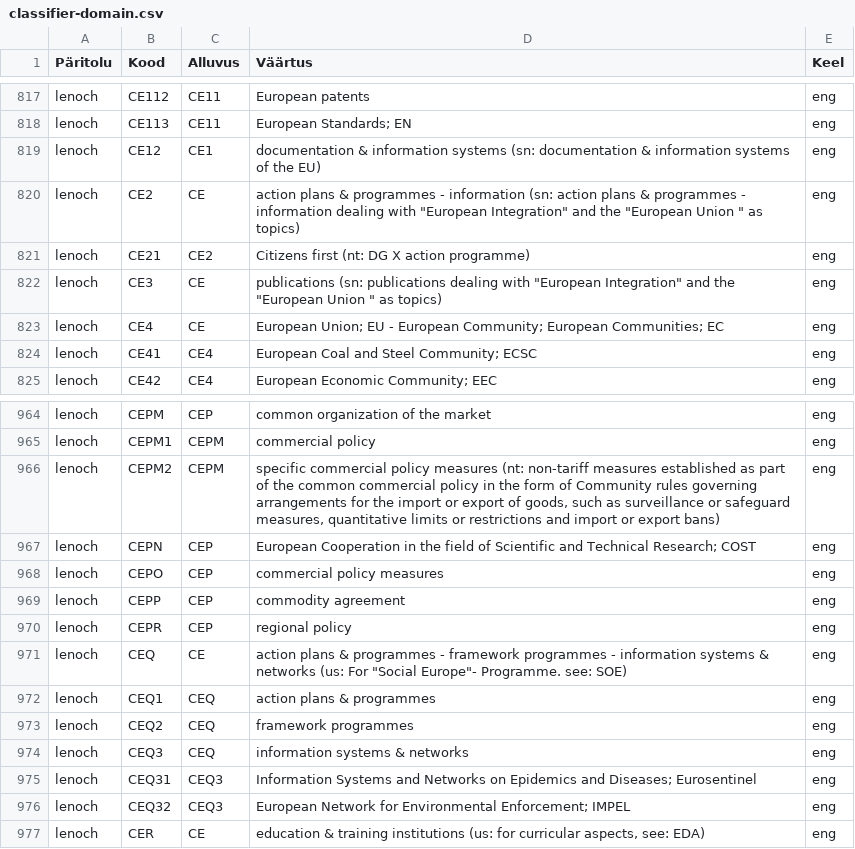
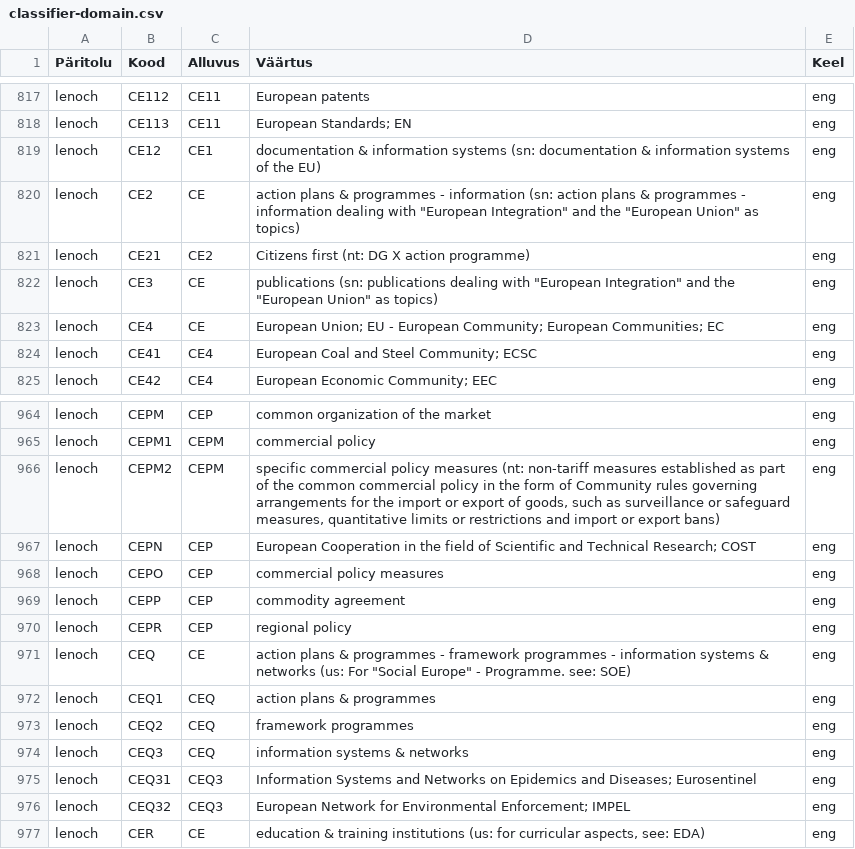
Before and after one commit to keeleinstituut/ekilex, a CSV file: ekilex-etl/fileresources/csv/classifier-domain.csv, drawn as a sheet; only a part is shown, gaps mark what is left out; the diff names each change by its address in the sheet, - before the commit and + after, or states it on an @@ line.

Commit message:
corrected quotes in classifier-domain.csv

```diff
--- a/ekilex-etl/fileresources/csv/classifier-domain.csv
+++ b/ekilex-etl/fileresources/csv/classifier-domain.csv
-D820 (Väärtus): …the "European Union " as topics)
+D820 (Väärtus): …the "European Union" as topics)
-D822 (Väärtus): …the "European Union " as topics)
+D822 (Väärtus): …the "European Union" as topics)
-D971 (Väärtus): …For "Social Europe"- Programme. see:…
+D971 (Väärtus): …For "Social Europe" - Programme. see:…
```
